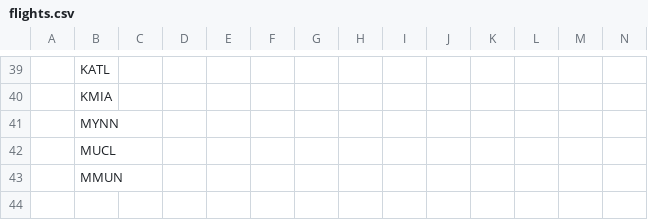
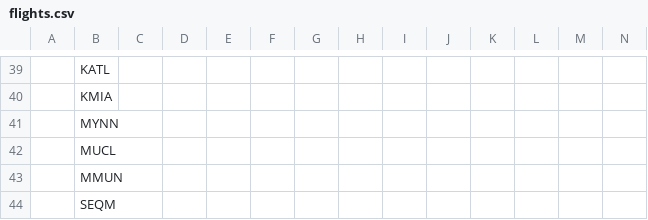
Before and after one commit to johannesmols/flight-tracker, a CSV file: data/flights.csv, drawn as a sheet; only a part is shown, gaps mark what is left out; rows hold the shown columns only; the diff names each change by its address in the sheet, - before the commit and + after, or states it on an @@ line.

Commit message:
Updated flight data

```diff
--- a/data/flights.csv
+++ b/data/flights.csv
+row 44:  | SEQM
```
